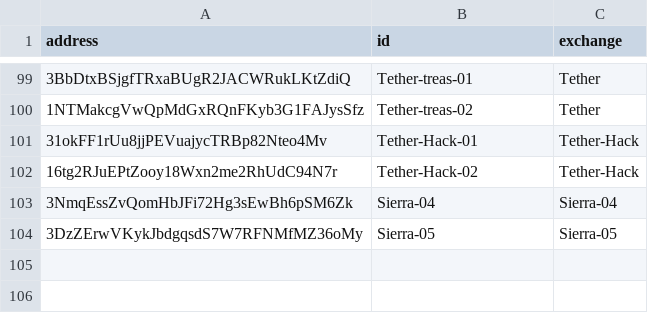
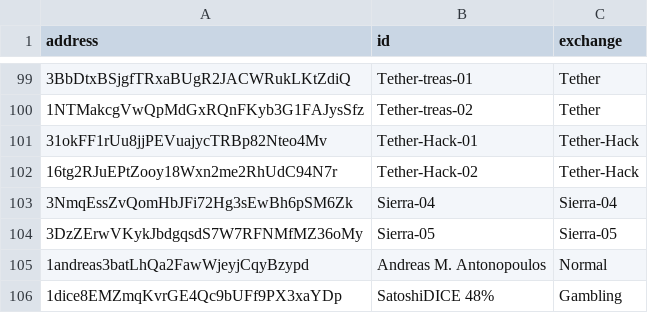
Before and after one commit to hs2973/tether-analysis, a CSV file: address.csv, drawn as a sheet; only a part is shown, gaps mark what is left out.

```diff
--- a/address.csv
+++ b/address.csv
@@ -104 +104,3 @@ address,id,exchange
 3DzZErwVKykJbdgqsdS7W7RFNMfMZ36oMy,Sierra-05,Sierra-05
+1andreas3batLhQa2FawWjeyjCqyBzypd,Andreas M. Antonopoulos,Normal
+1dice8EMZmqKvrGE4Qc9bUFf9PX3xaYDp,SatoshiDICE 48%,Gambling
```
Also changed, not shown: 3 other files.
